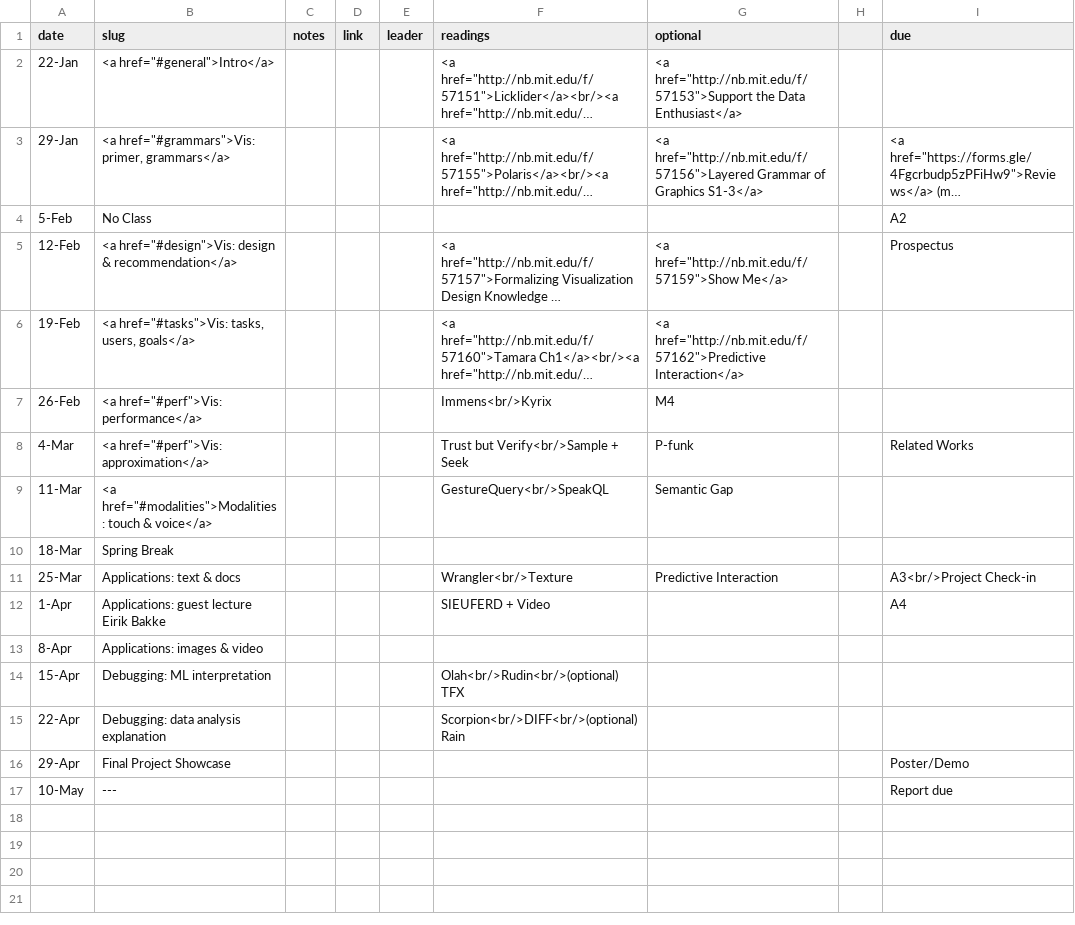
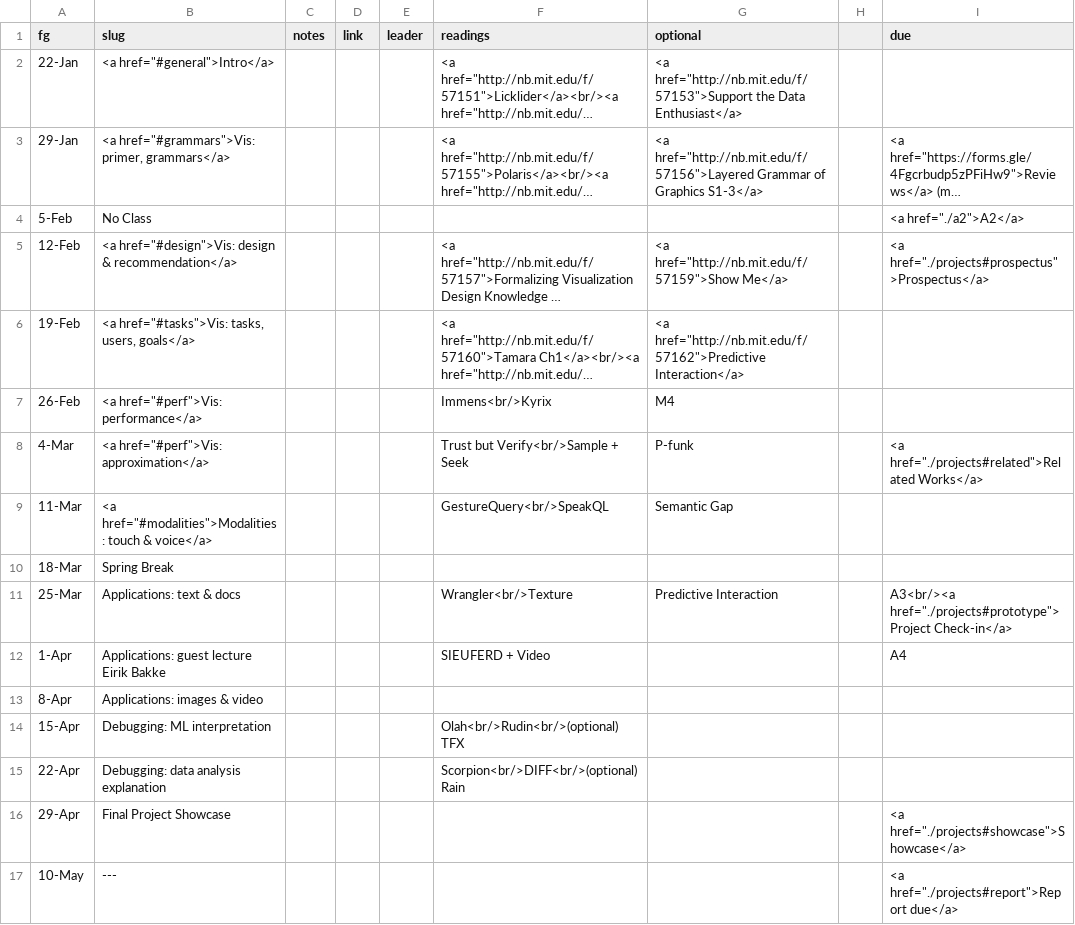
Before and after one commit to columbiaviz/columbiaviz.github.io, a CSV file: _data/sched_2020s_w6998.csv, drawn as a sheet; long unchanged cells end in …; the diff names each change by its address in the sheet, - before the commit and + after, or states it on an @@ line.

```diff
--- a/_data/sched_2020s_w6998.csv
+++ b/_data/sched_2020s_w6998.csv
-A1: date
+A1: fg
-I4 (due): A2
+I4 (due): <a href="./a2">A2</a>
-I5 (due): Prospectus
+I5 (due): <a href="./projects#prospectus">Prospectus</a>
-I8 (due): Related Works
+I8 (due): <a href="./projects#related">Related Works</a>
-I11 (due): A3<br/>Project Check-in
+I11 (due): A3<br/><a href="./projects#prototype">Project Check-in</a>
-I16 (due): Poster/Demo
+I16 (due): <a href="./projects#showcase">Showcase</a>
-I17 (due): Report due
+I17 (due): <a href="./projects#report">Report due</a>
```
Also changed, not shown: 4 other files.
